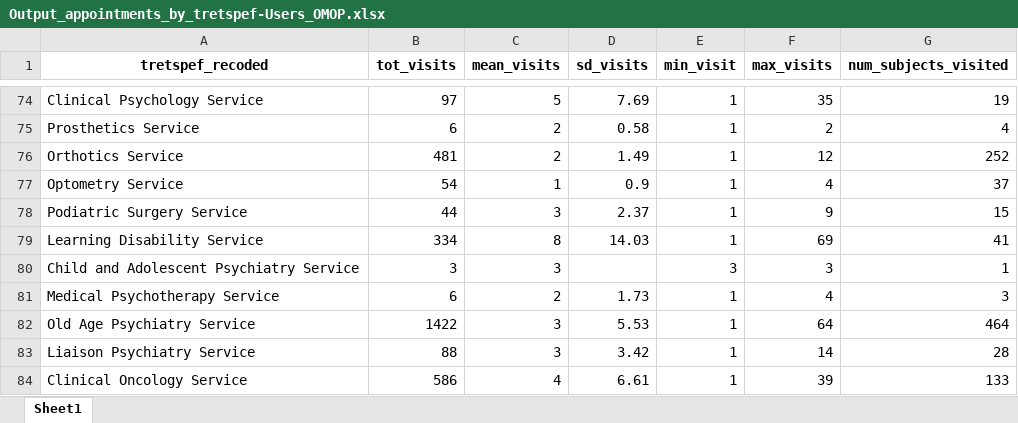
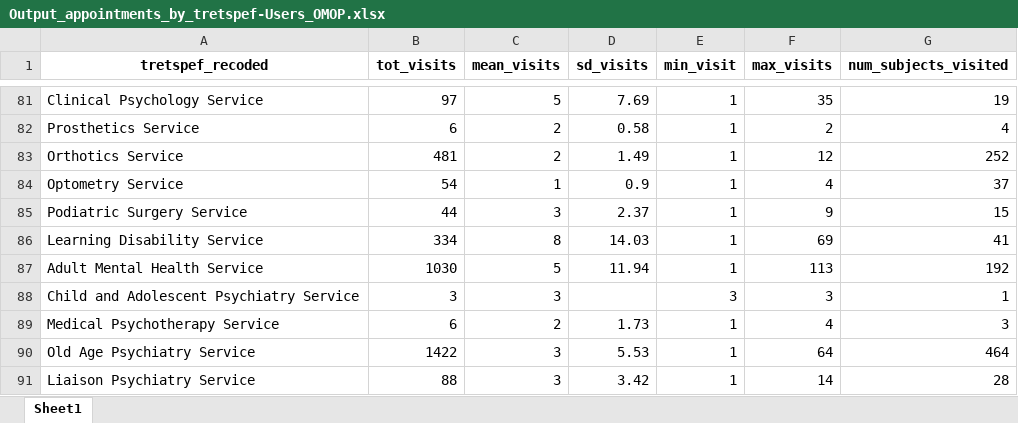
Before and after one commit to HEOR-NDORMS/OMOP-Validation-Study, an Excel workbook: OMOP Analysis/Results/SecondaryCareAnalysis/OP/Overall/Output_appointments_by_tretspef-Users_OMOP.xlsx, sheet Sheet1, drawn as a sheet; only a part is shown, gaps mark what is left out; the shorter side is filled out with more unchanged rows; values as stored, in another font and other column widths than the file's, no borders; the diff covers the shown part only; the diff names each change by its address in the sheet, - before the commit and + after, or states it on an @@ line.

```diff
--- a/OMOP Analysis/Results/SecondaryCareAnalysis/OP/Overall/Output_appointments_by_tretspef-Users_OMOP.xlsx (sheet Sheet1)
+++ b/OMOP Analysis/Results/SecondaryCareAnalysis/OP/Overall/Output_appointments_by_tretspef-Users_OMOP.xlsx (sheet Sheet1)
+row 87: Adult Mental Health Service | 1030 | 5 | 11.94 | 1 | 113 | 192
```
Also changed, not shown: 7 added rows and 4 edited cells elsewhere in this sheet.
